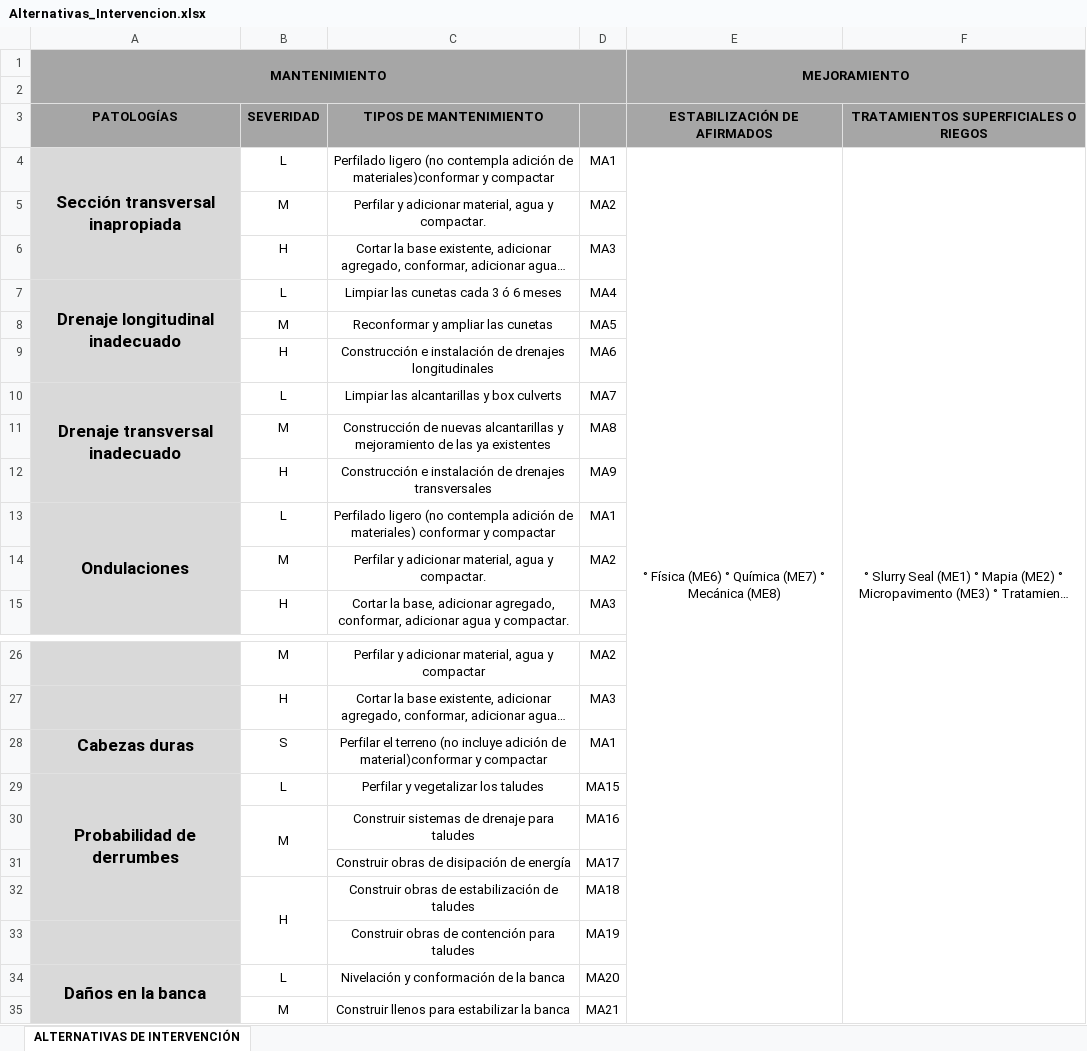
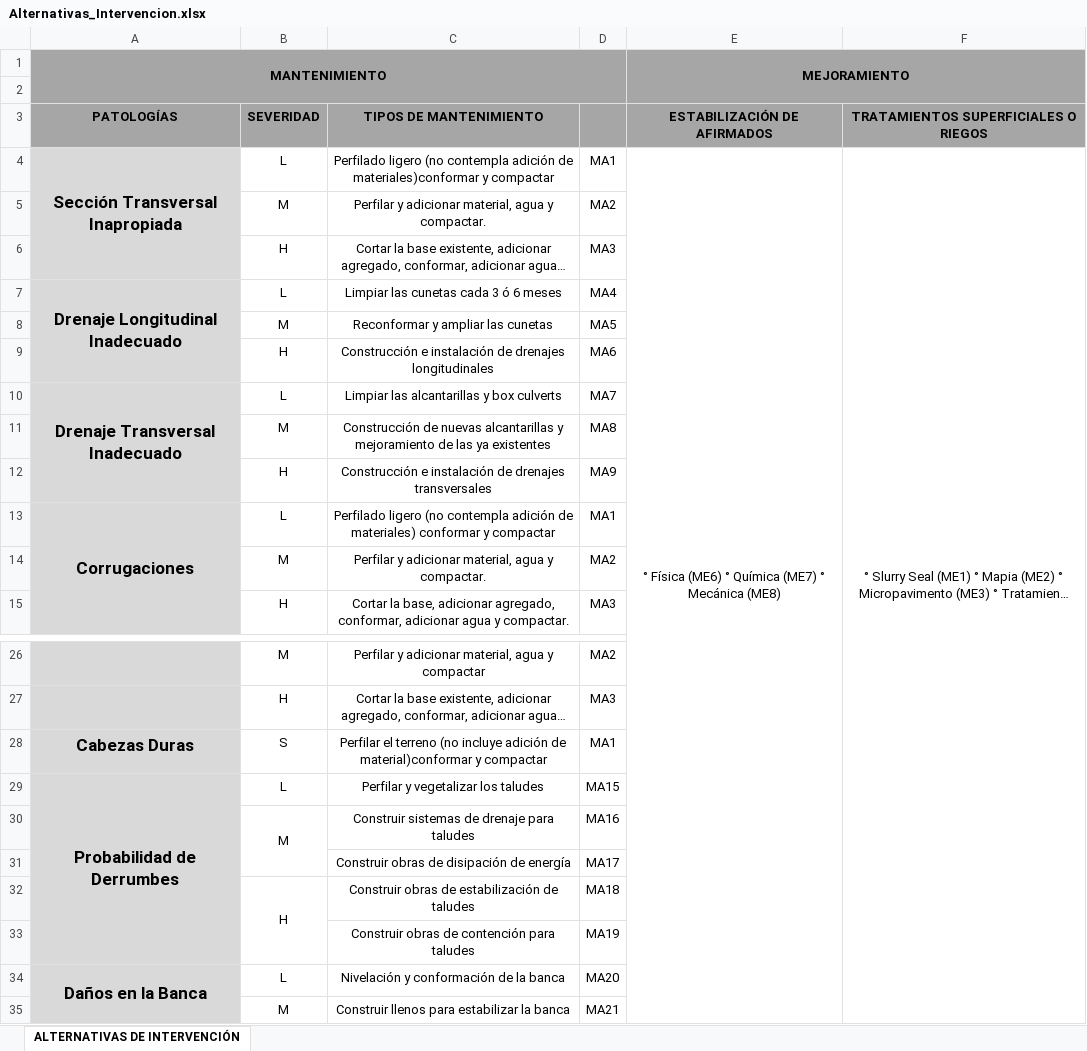
Before and after one commit to anderssongs5/mantenimiento-priorizacion-vias, an Excel workbook: src/co/edu/udea/mantpriorivias/archivos/recursos/Alternativas_Intervencion.xlsx, sheet ALTERNATIVAS DE INTERVENCIÓN, drawn as a sheet; only a part is shown, gaps mark what is left out; long unchanged cells end in …; values as stored, in another font and other column widths than the file's, no borders; the diff covers the shown part only; the diff names each change by its address in the sheet, - before the commit and + after, or states it on an @@ line.

```diff
--- a/src/co/edu/udea/mantpriorivias/archivos/recursos/Alternativas_Intervencion.xlsx (sheet ALTERNATIVAS DE INTERVENCIÓN)
+++ b/src/co/edu/udea/mantpriorivias/archivos/recursos/Alternativas_Intervencion.xlsx (sheet ALTERNATIVAS DE INTERVENCIÓN)
-A4 (PATOLOGÍAS): Sección transversal inapropiada
+A4 (PATOLOGÍAS): Sección Transversal Inapropiada
-A7 (PATOLOGÍAS): Drenaje longitudinal inadecuado
+A7 (PATOLOGÍAS): Drenaje Longitudinal Inadecuado
-A10 (PATOLOGÍAS): Drenaje transversal inadecuado
+A10 (PATOLOGÍAS): Drenaje Transversal Inadecuado
-A13 (PATOLOGÍAS): Ondulaciones
+A13 (PATOLOGÍAS): Corrugaciones
-A28 (PATOLOGÍAS): Cabezas duras
+A28 (PATOLOGÍAS): Cabezas Duras
-A29 (PATOLOGÍAS): Probabilidad de derrumbes
+A29 (PATOLOGÍAS): Probabilidad de Derrumbes
-A29:A32 merged
+A29:A33 merged
-A34 (PATOLOGÍAS): Daños en la banca
+A34 (PATOLOGÍAS): Daños en la Banca
```
Also changed, not shown: 2 edited cells elsewhere in this sheet, 13 other files.
